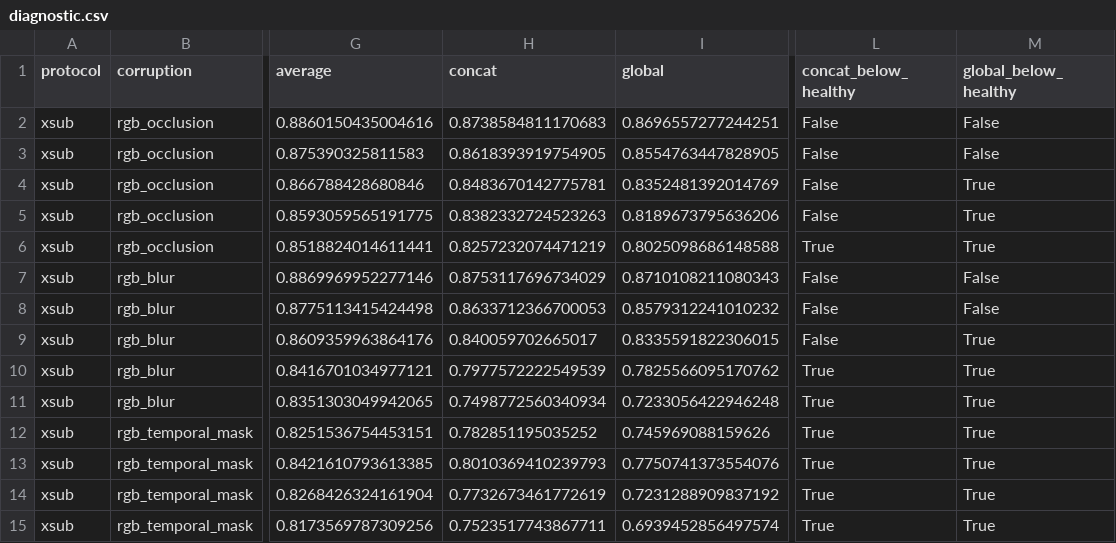
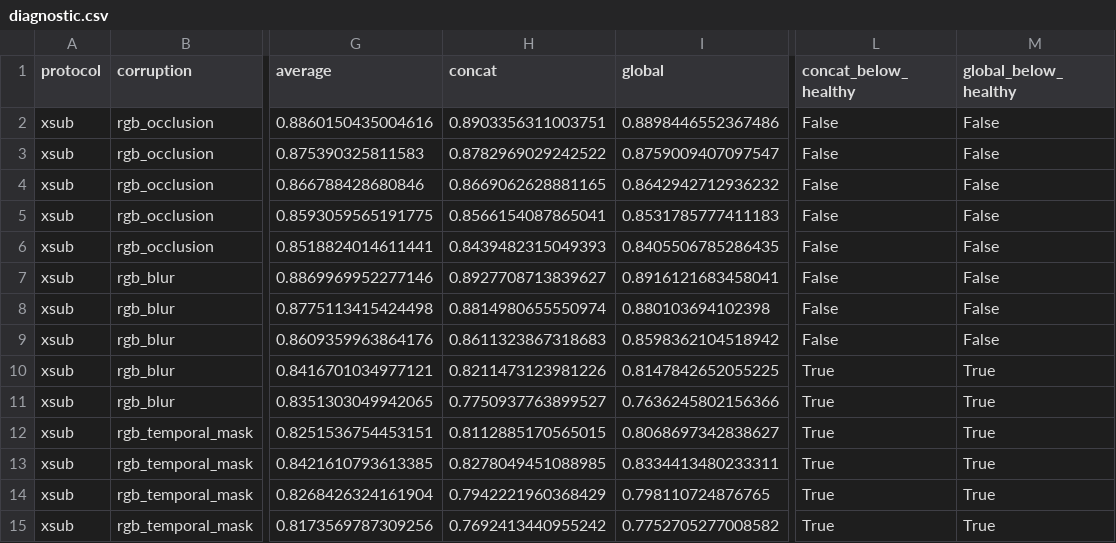
Before and after one commit to Perlious-Savage/ntu120-occlusion-har, a CSV file: results/milestone3/diagnostic.csv, drawn as a sheet; only a part is shown, gaps mark what is left out; the diff covers the shown part only; the diff names each change by its address in the sheet, - before the commit and + after, or states it on an @@ line.

```diff
--- a/results/milestone3/diagnostic.csv
+++ b/results/milestone3/diagnostic.csv
-H2 (concat): 0.8738584811170683
+H2 (concat): 0.8903356311003751
-I2 (global): 0.8696557277244251
+I2 (global): 0.8898446552367486
-H3 (concat): 0.8618393919754905
+H3 (concat): 0.8782969029242522
-I3 (global): 0.8554763447828905
+I3 (global): 0.8759009407097547
-H4 (concat): 0.8483670142775781
+H4 (concat): 0.8669062628881165
-I4 (global): 0.8352481392014769
+I4 (global): 0.8642942712936232
-M4:M6 (global_below_healthy): True
+M4:M6 (global_below_healthy): False
-H5 (concat): 0.8382332724523263
+H5 (concat): 0.8566154087865041
-I5 (global): 0.8189673795636206
+I5 (global): 0.8531785777411183
-H6 (concat): 0.8257232074471219
+H6 (concat): 0.8439482315049393
-I6 (global): 0.8025098686148588
+I6 (global): 0.8405506785286435
-L6 (concat_below_healthy): True
+L6 (concat_below_healthy): False
-H7 (concat): 0.8753117696734029
+H7 (concat): 0.8927708713839627
-I7 (global): 0.8710108211080343
+I7 (global): 0.8916121683458041
-H8 (concat): 0.8633712366700053
+H8 (concat): 0.8814980655550974
-I8 (global): 0.8579312241010232
+I8 (global): 0.880103694102398
-H9 (concat): 0.840059702665017
+H9 (concat): 0.8611323867318683
-I9 (global): 0.8335591822306015
+I9 (global): 0.8598362104518942
-M9 (global_below_healthy): True
+M9 (global_below_healthy): False
-H10 (concat): 0.7977572222549539
+H10 (concat): 0.8211473123981226
-I10 (global): 0.7825566095170762
+I10 (global): 0.8147842652055225
-H11 (concat): 0.7498772560340934
+H11 (concat): 0.7750937763899527
-I11 (global): 0.7233056422946248
+I11 (global): 0.7636245802156366
-H12 (concat): 0.782851195035252
+H12 (concat): 0.8112885170565015
-I12 (global): 0.745969088159626
+I12 (global): 0.8068697342838627
-H13 (concat): 0.8010369410239793
+H13 (concat): 0.8278049451088985
-I13 (global): 0.7750741373554076
+I13 (global): 0.8334413480233311
-H14 (concat): 0.7732673461772619
+H14 (concat): 0.7942221960368429
-I14 (global): 0.7231288909837192
+I14 (global): 0.798110724876765
-H15 (concat): 0.7523517743867711
+H15 (concat): 0.7692413440955242
-I15 (global): 0.6939452856497574
+I15 (global): 0.7752705277008582
```
Also changed, not shown: 106 edited cells elsewhere in this file, results/milestone3/Milestone3_results.csv, results/milestone3/dual_corruption.csv, 9 other files.
